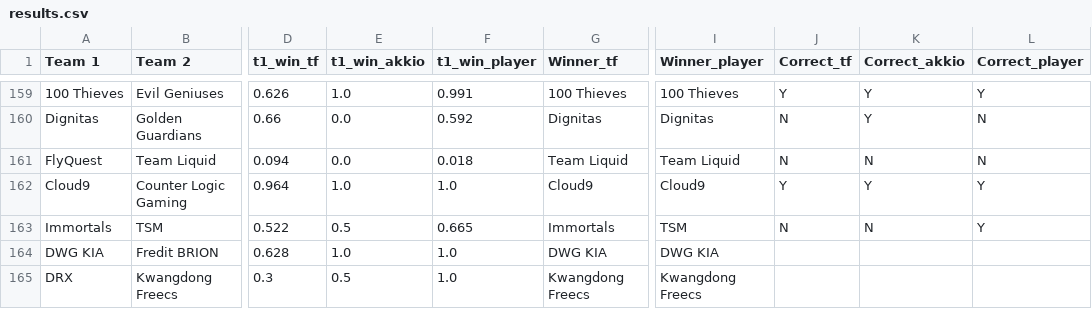
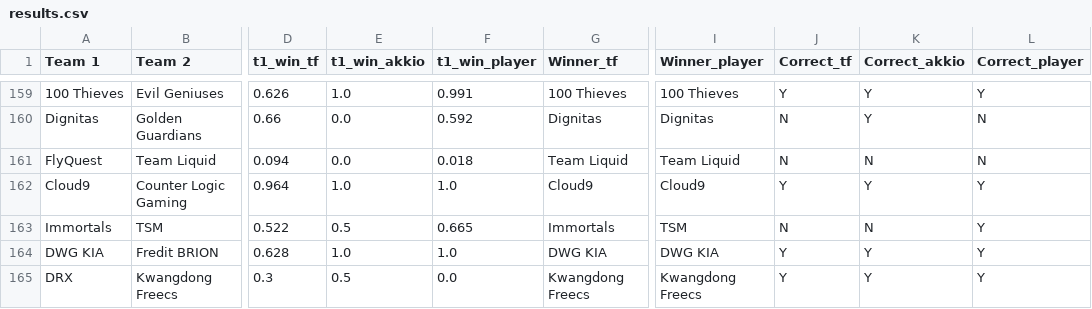
Before and after one commit to a-huk/lol_esports-predictions, a CSV file: results.csv, drawn as a sheet; only a part is shown, gaps mark what is left out; the diff names each change by its address in the sheet, - before the commit and + after, or states it on an @@ line.

```diff
--- a/results.csv
+++ b/results.csv
-J164:J165 (Correct_tf): (empty)
+J164:J165 (Correct_tf): Y
-K164:K165 (Correct_akkio): (empty)
+K164:K165 (Correct_akkio): Y
-L164:L165 (Correct_player): (empty)
+L164:L165 (Correct_player): Y
-F165 (t1_win_player): 1.0
+F165 (t1_win_player): 0.0
```
Also changed, not shown: 1 other file.
